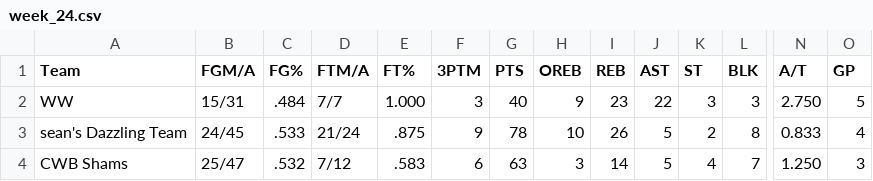
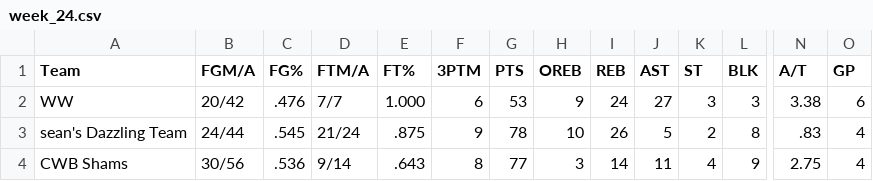
Before and after one commit to williamww19/fantasy, a CSV file: data/league_24138/weekly_stats/week_24.csv, drawn as a sheet; only a part is shown, gaps mark what is left out; the diff covers the shown part only; the diff names each change by its address in the sheet, - before the commit and + after, or states it on an @@ line.

```diff
--- a/data/league_24138/weekly_stats/week_24.csv
+++ b/data/league_24138/weekly_stats/week_24.csv
-B2 (FGM/A): 15/31
+B2 (FGM/A): 20/42
-C2 (FG%): .484
+C2 (FG%): .476
-F2 (3PTM): 3
+F2 (3PTM): 6
-G2 (PTS): 40
+G2 (PTS): 53
-I2 (REB): 23
+I2 (REB): 24
-J2 (AST): 22
+J2 (AST): 27
-N2 (A/T): 2.750
+N2 (A/T): 3.38
-O2 (GP): 5
+O2 (GP): 6
-B3 (FGM/A): 24/45
+B3 (FGM/A): 24/44
-C3 (FG%): .533
+C3 (FG%): .545
-N3 (A/T): 0.833
+N3 (A/T): .83
-B4 (FGM/A): 25/47
+B4 (FGM/A): 30/56
-C4 (FG%): .532
+C4 (FG%): .536
-D4 (FTM/A): 7/12
+D4 (FTM/A): 9/14
-E4 (FT%): .583
+E4 (FT%): .643
-F4 (3PTM): 6
+F4 (3PTM): 8
-G4 (PTS): 63
+G4 (PTS): 77
-J4 (AST): 5
+J4 (AST): 11
-L4 (BLK): 7
+L4 (BLK): 9
-N4 (A/T): 1.250
+N4 (A/T): 2.75
-O4 (GP): 3
+O4 (GP): 4
```
Also changed, not shown: 34 edited cells elsewhere in this file, data/league_24138/weekly_summary/week_24.csv, data/league_32858/weekly_stats/week_24.csv, 4 other files.
